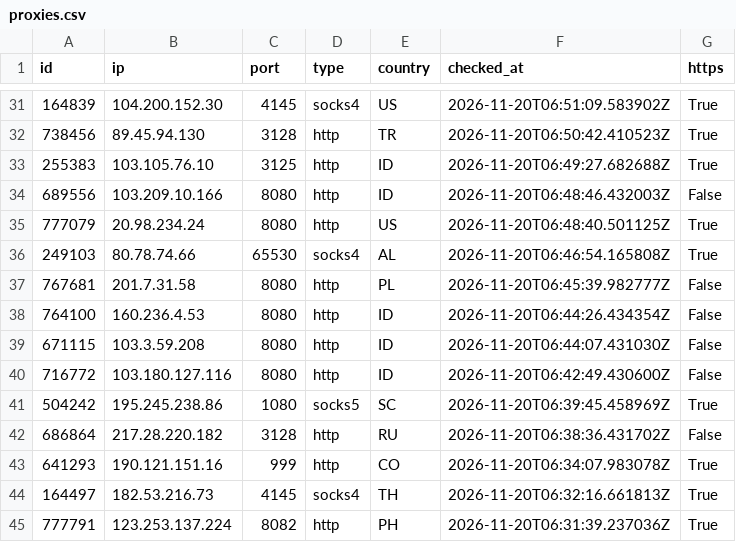
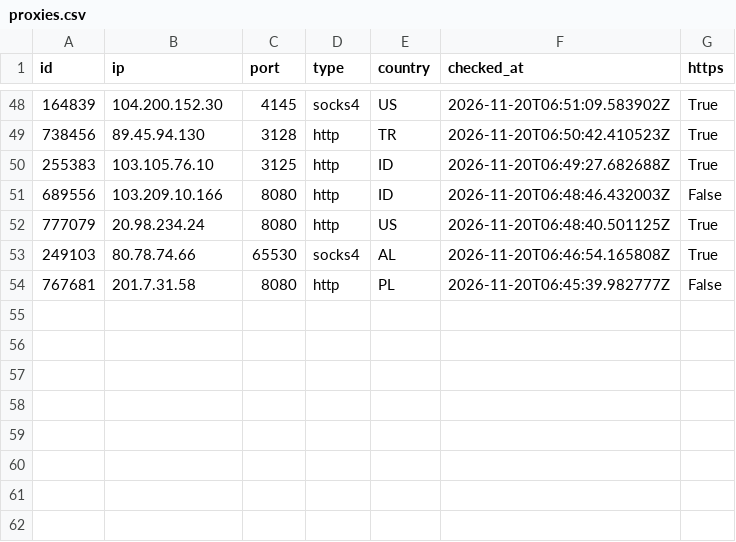
Before and after one commit to ShipHappensBro/Proxy-list, a CSV file: proxies.csv, drawn as a sheet; only a part is shown, gaps mark what is left out; the diff covers the shown part only.

Commit message:
Update: 53 proxies | 2026-11-20 07:45:07.051663+00:00

```diff
--- a/proxies.csv
+++ b/proxies.csv
@@ -37,9 +54 @@
 767681,201.7.31.58,8080,http,PL,2026-11-20T06:45:39.982777Z,False
-764100,160.236.4.53,8080,http,ID,2026-11-20T06:44:26.434354Z,False
-671115,103.3.59.208,8080,http,ID,2026-11-20T06:44:07.431030Z,False
-716772,103.180.127.116,8080,http,ID,2026-11-20T06:42:49.430600Z,False
-504242,195.245.238.86,1080,socks5,SC,2026-11-20T06:39:45.458969Z,True
-686864,217.28.220.182,3128,http,RU,2026-11-20T06:38:36.431702Z,False
-641293,190.121.151.16,999,http,CO,2026-11-20T06:34:07.983078Z,True
-164497,182.53.216.73,4145,socks4,TH,2026-11-20T06:32:16.661813Z,True
-777791,123.253.137.224,8082,http,PH,2026-11-20T06:31:39.237036Z,True
```
Also changed, not shown: 17 added rows elsewhere in this file, 6 other files.
